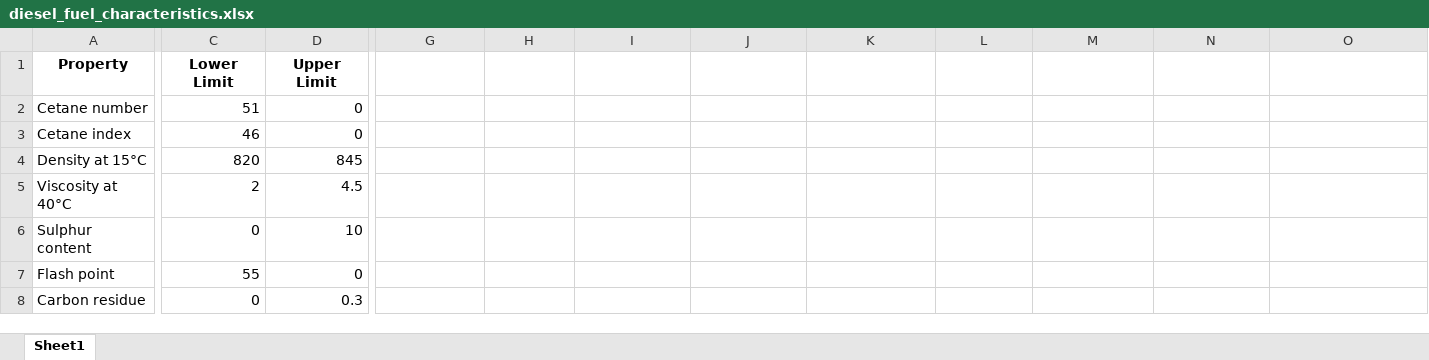
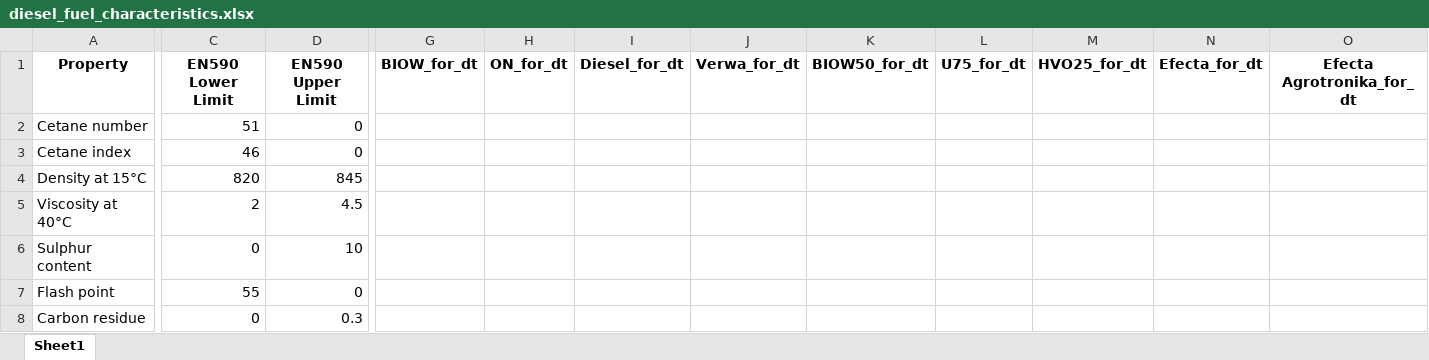
Before and after one commit to Viktar-T/DT-Engine, an Excel workbook: data/fuels/diesel_fuel_characteristics.xlsx, sheet Sheet1, drawn as a sheet; only a part is shown, gaps mark what is left out; values as stored, in another font and other column widths than the file's, no borders; the diff covers the shown part only; the diff names each change by its address in the sheet, - before the commit and + after, or states it on an @@ line.

```diff
--- a/data/fuels/diesel_fuel_characteristics.xlsx (sheet Sheet1)
+++ b/data/fuels/diesel_fuel_characteristics.xlsx (sheet Sheet1)
-C1: Lower Limit
+C1: EN590 Lower Limit
-D1: Upper Limit
+D1: EN590 Upper Limit
-G1: (empty)
+G1: BIOW_for_dt
-H1: (empty)
+H1: ON_for_dt
-I1: (empty)
+I1: Diesel_for_dt
-J1: (empty)
+J1: Verwa_for_dt
-K1: (empty)
+K1: BIOW50_for_dt
-L1: (empty)
+L1: U75_for_dt
-M1: (empty)
+M1: HVO25_for_dt
-N1: (empty)
+N1: Efecta_for_dt
-O1: (empty)
+O1: Efecta Agrotronika_for_dt
```
Also changed, not shown: 3 edited cells elsewhere in this sheet, 32 other files.
